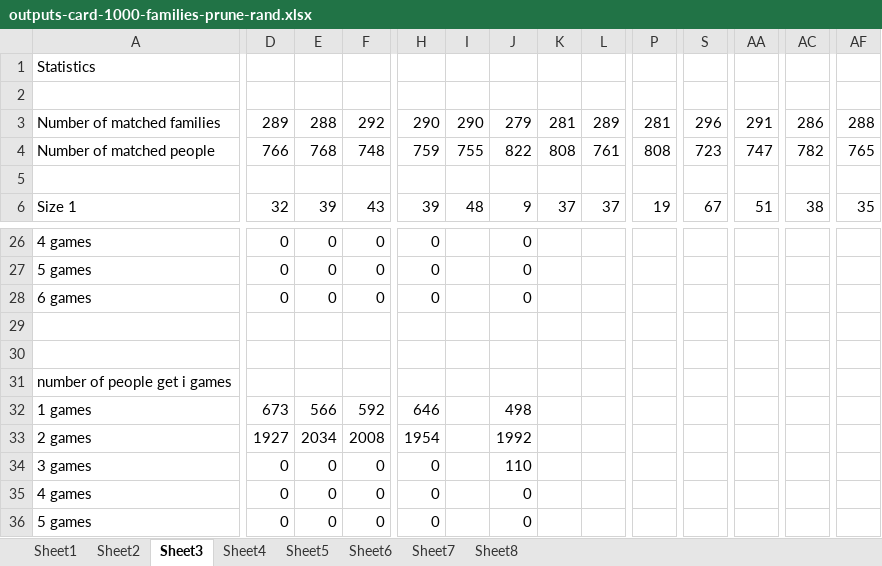
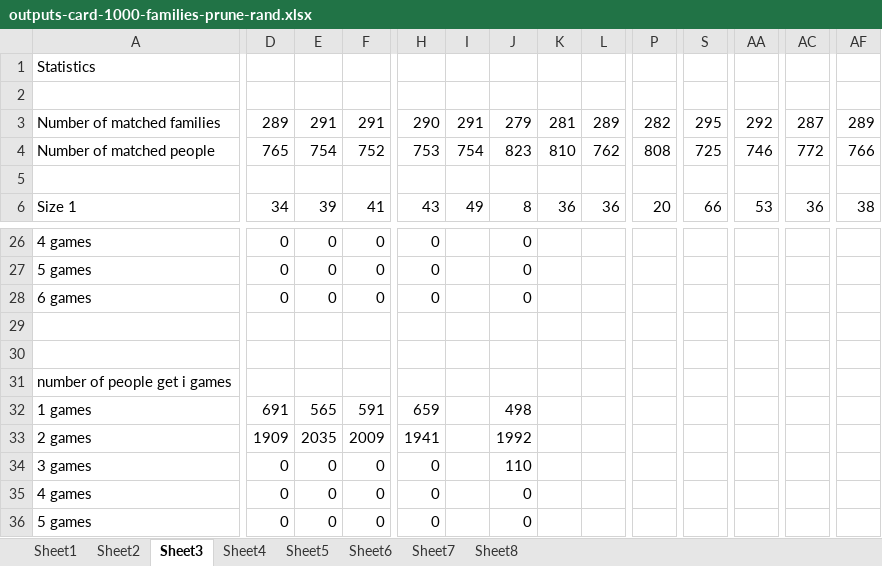
Before and after one commit to nhhai196/Ticket-Reassignment, an Excel workbook: outputs-card-1000-families-prune-rand.xlsx, sheet Sheet3, drawn as a sheet; only a part is shown, gaps mark what is left out; values as stored, in another font and other column widths than the file's, no borders; removed rows and columns are numbered as before the commit, all else as after; rows hold the shown columns only; the diff covers the shown part only; the diff names each change by its address in the sheet, - before the commit and + after, or states it on an @@ line.

```diff
--- a/outputs-card-1000-families-prune-rand.xlsx (sheet Sheet3)
+++ b/outputs-card-1000-families-prune-rand.xlsx (sheet Sheet3)
-E3: 288
+E3: 291
-F3: 292
+F3: 291
-I3: 290
+I3: 291
-P3: 281
+P3: 282
-S3: 296
+S3: 295
-AA3: 291
+AA3: 292
-AC3: 286
+AC3: 287
-AF3: 288
+AF3: 289
-row 4: Number of matched people | 766 | 768 | 748 | 759 | 755 | 822 | 808 | 761 | 808 | 723 | 747 | 782 | 765
+row 4: Number of matched people | 765 | 754 | 752 | 753 | 754 | 823 | 810 | 762 | 808 | 725 | 746 | 772 | 766
-D6: 32
+D6: 34
-F6: 43
+F6: 41
-H6: 39
+H6: 43
-I6: 48
+I6: 49
-J6: 9
+J6: 8
-K6: 37
+K6: 36
-L6: 37
+L6: 36
-P6: 19
+P6: 20
-S6: 67
+S6: 66
-AA6: 51
+AA6: 53
-AC6: 38
+AC6: 36
-AF6: 35
+AF6: 38
-row 32: 1 games | 673 | 566 | 592 | 646 |  | 498
-row 33: 2 games | 1927 | 2034 | 2008 | 1954 |  | 1992
+row 32: 1 games | 691 | 565 | 591 | 659 |  | 498
+row 33: 2 games | 1909 | 2035 | 2009 | 1941 |  | 1992
```
Also changed, not shown: 102 edited cells elsewhere in this sheet, sheet Sheet1, sheet Sheet6, sheet Sheet5, sheet Sheet4, sheet Sheet8, sheet Sheet7, outputs-card-100-families.xlsx, outputs-card-1000-families-prune-top.xlsx, 11 other files.
